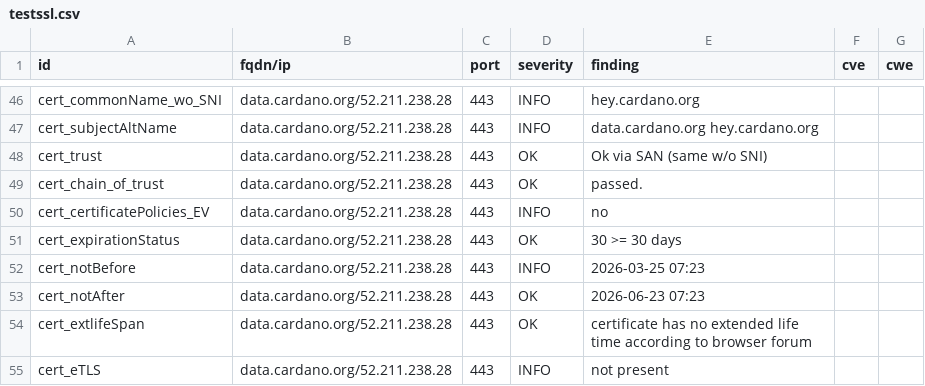
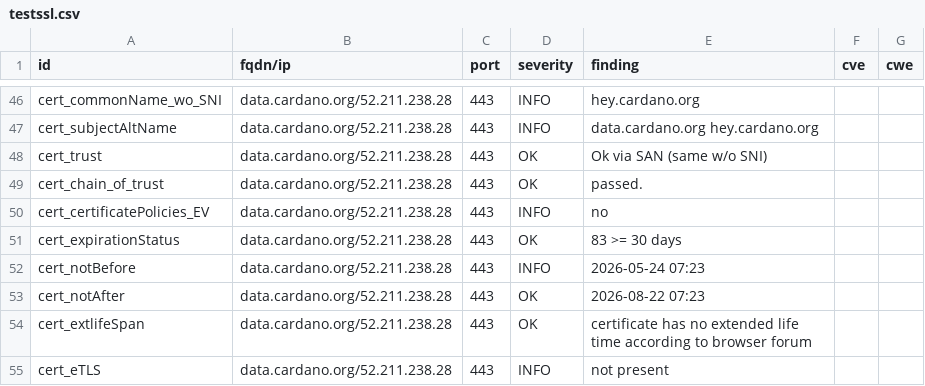
Before and after one commit to gufmar/dashlord, a CSV file: results/aHR0cHM6Ly9kYXRhLmNhcmRhbm8ub3Jn/testssl.csv, drawn as a sheet; only a part is shown, gaps mark what is left out; the diff covers the shown part only.

```diff
--- a/results/aHR0cHM6Ly9kYXRhLmNhcmRhbm8ub3Jn/testssl.csv
+++ b/results/aHR0cHM6Ly9kYXRhLmNhcmRhbm8ub3Jn/testssl.csv
@@ -50,5 +50,5 @@
 "cert_certificatePolicies_EV","data.cardano.org/52.211.238.28","443","INFO","no","",""
-"cert_expirationStatus","data.cardano.org/52.211.238.28","443","OK","30 >= 30 days","",""
-"cert_notBefore","data.cardano.org/52.211.238.28","443","INFO","2026-03-25 07:23","",""
-"cert_notAfter","data.cardano.org/52.211.238.28","443","OK","2026-06-23 07:23","",""
+"cert_expirationStatus","data.cardano.org/52.211.238.28","443","OK","83 >= 30 days","",""
+"cert_notBefore","data.cardano.org/52.211.238.28","443","INFO","2026-05-24 07:23","",""
+"cert_notAfter","data.cardano.org/52.211.238.28","443","OK","2026-08-22 07:23","",""
 "cert_extlifeSpan","data.cardano.org/52.211.238.28","443","OK","certificate has no extended life time according to browser forum","",""
```
Also changed, not shown: 5 edited cells elsewhere in this file, 9 other files.
